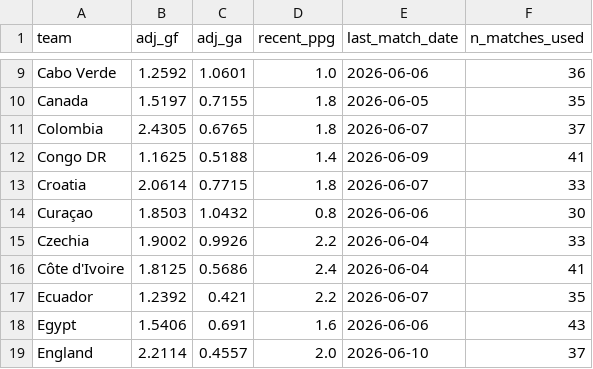
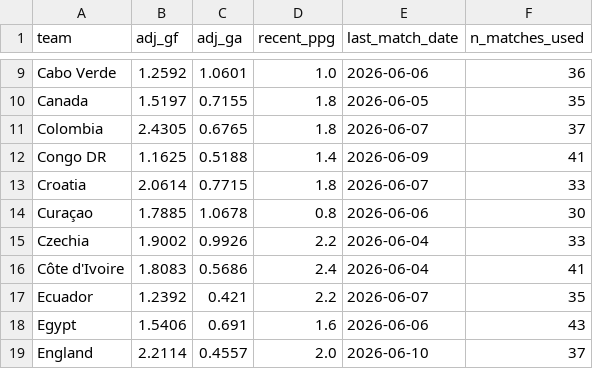
Before and after one commit to TJWoodsCDU/HIT40-Assessment3-Group07, a CSV file: data/processed/form.csv, drawn as a sheet; only a part is shown, gaps mark what is left out; the diff covers the shown part only.

```diff
--- a/data/processed/form.csv
+++ b/data/processed/form.csv
@@ -13,5 +13,5 @@ Congo DR,1.1625,0.5188,1.4,2026-06-09,41
 Croatia,2.0614,0.7715,1.8,2026-06-07,33
-Curaçao,1.8503,1.0432,0.8,2026-06-06,30
+Curaçao,1.7885,1.0678,0.8,2026-06-06,30
 Czechia,1.9002,0.9926,2.2,2026-06-04,33
-Côte d'Ivoire,1.8125,0.5686,2.4,2026-06-04,41
+Côte d'Ivoire,1.8083,0.5686,2.4,2026-06-04,41
 Ecuador,1.2392,0.421,2.2,2026-06-07,35
```
Also changed, not shown: 21 edited cells elsewhere in this file, 1 other file.
